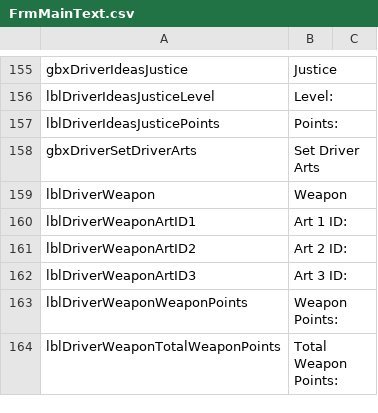
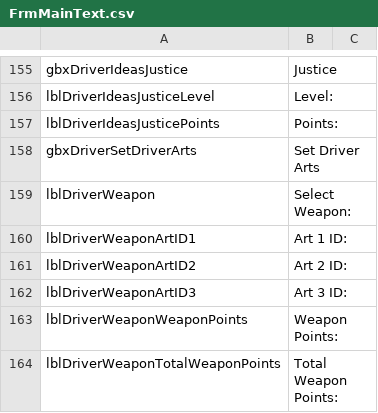
Before and after one commit to soarqin/XC2SaveNETThingy, a CSV file: XC2SaveNETThingy/data/FrmMainText.csv, drawn as a sheet; only a part is shown, gaps mark what is left out; the diff names each change by its address in the sheet, - before the commit and + after, or states it on an @@ line.

Commit message:
Fix File Compression for Torna standalone save files
XC2SaveNETThingy:

XC2SaveNETThingy -> SaveObjects -> XC2Save:
- BUGFIX: Torna standalone version save files were being corrupted during compresion (replaced Ionic.Zlib.dll with ZLIB.dll by Alberto M.)

XC2SaveNETThingy -> data:
- UPDATE: FrmMainText: Changed Driver Arts Weapon text to "Select Weapon" to avoid confusion

XC2SaveNETThingy -> db:
- UPDATE: Updated BD with above change

```diff
--- a/XC2SaveNETThingy/data/FrmMainText.csv
+++ b/XC2SaveNETThingy/data/FrmMainText.csv
-B159: Weapon
+B159: Select Weapon:
```
Also changed, not shown: 8 other files.
